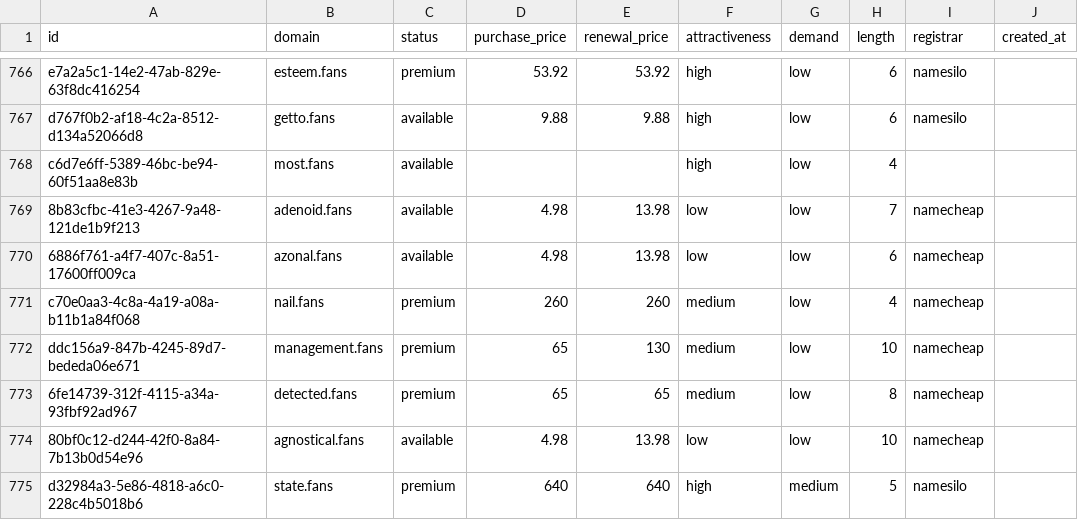
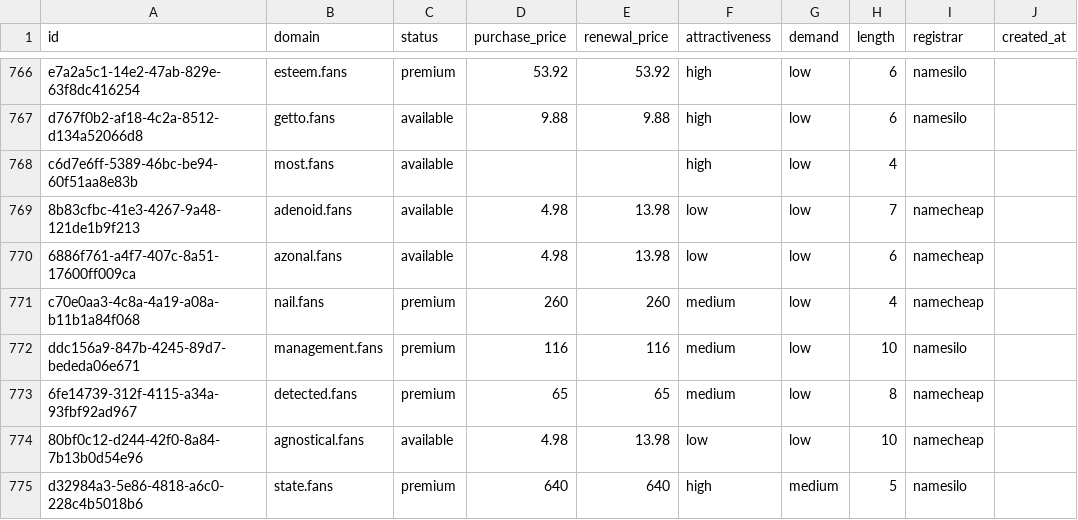
Before and after one commit to UniqueDomains/fans-oneword-domains, a CSV file: fans.csv, drawn as a sheet; only a part is shown, gaps mark what is left out; the diff names each change by its address in the sheet, - before the commit and + after, or states it on an @@ line.

Commit message:
Domains update

```diff
--- a/fans.csv
+++ b/fans.csv
-D772 (purchase_price): 65
+D772 (purchase_price): 116
-E772 (renewal_price): 130
+E772 (renewal_price): 116
-I772 (registrar): namecheap
+I772 (registrar): namesilo
```
Also changed, not shown: 4 other files.
